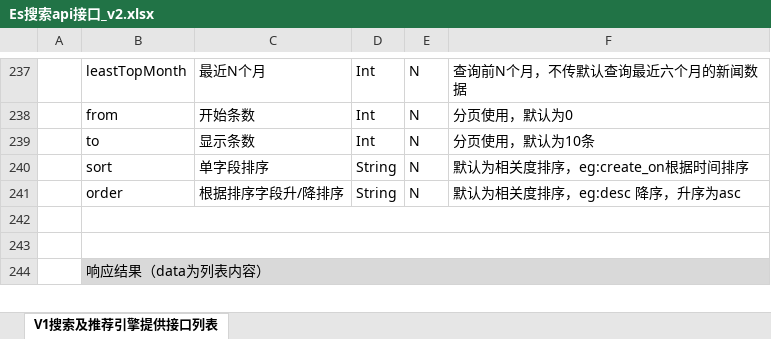
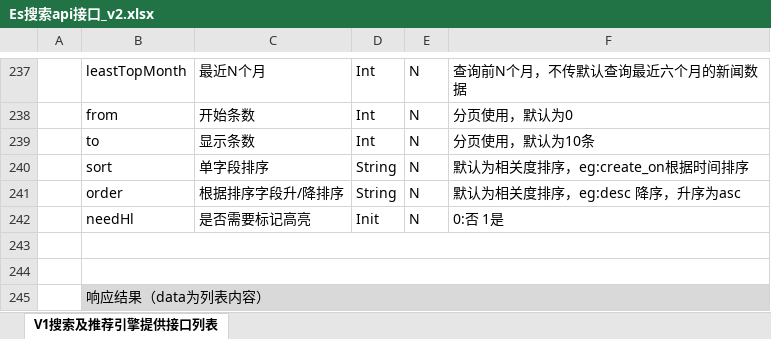
Before and after one commit to wengbenjue/search-parent, an Excel workbook: doc/Es搜索api接口_v2.xlsx, sheet V1搜索及推荐引擎提供接口列表, drawn as a sheet; only a part is shown, gaps mark what is left out; values as stored, in another font and other column widths than the file's, no borders; charts and pictures not drawn; the diff names each change by its address in the sheet, - before the commit and + after, or states it on an @@ line.

```diff
--- a/doc/Es搜索api接口_v2.xlsx (sheet V1搜索及推荐引擎提供接口列表)
+++ b/doc/Es搜索api接口_v2.xlsx (sheet V1搜索及推荐引擎提供接口列表)
+row 242:  | needHl | 是否需要标记高亮 | Init | N | 0:否 1是
```
Also changed, not shown: 8 other files.
